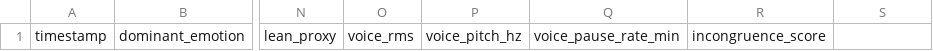
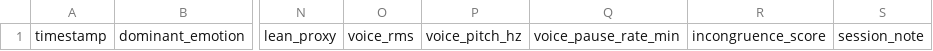
Before and after one commit to rodrigofurlaneti/FacialMicroExpressions, a CSV file: session_log.csv, drawn as a sheet; only a part is shown, gaps mark what is left out; the diff names each change by its address in the sheet, - before the commit and + after, or states it on an @@ line.

```diff
--- a/session_log.csv
+++ b/session_log.csv
-S1: (empty)
+S1: session_note
```
Also changed, not shown: 5 other files.
